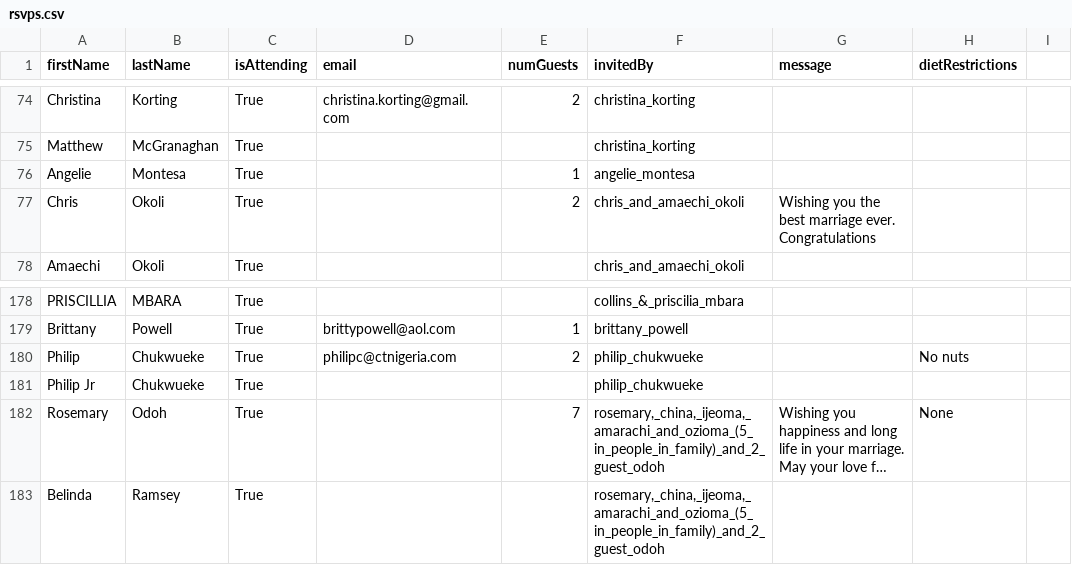
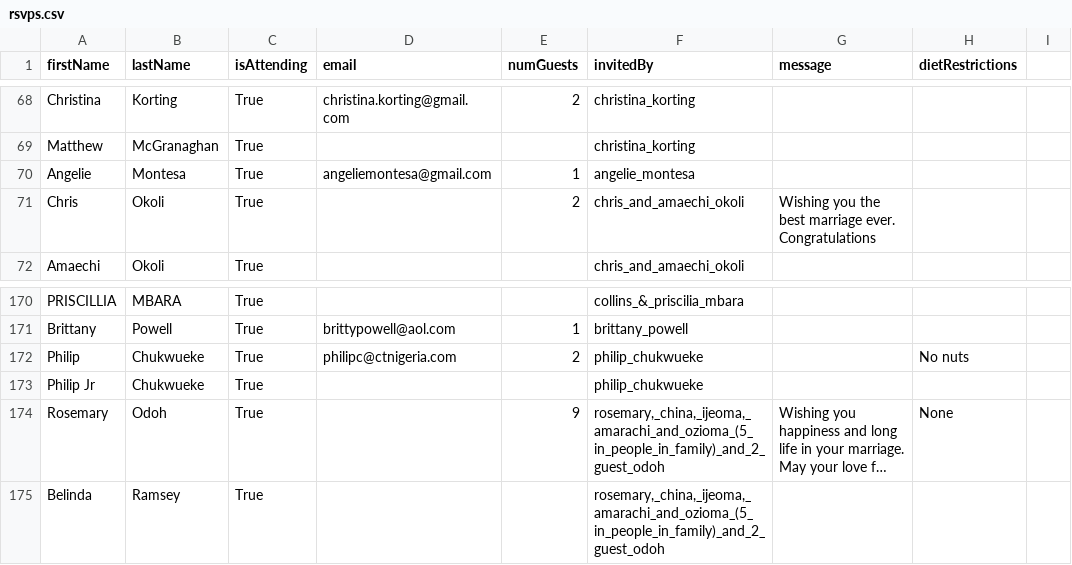
Before and after one commit to chiedozi/chiedozi.github.io, a CSV file: rsvps.csv, drawn as a sheet; only a part is shown, gaps mark what is left out; long unchanged cells end in …; addresses are those after the commit; the diff covers the shown part only; the diff names each change by its address in the sheet, - before the commit and + after, or states it on an @@ line.

```diff
--- a/rsvps.csv
+++ b/rsvps.csv
-D70 (email): (empty)
+D70 (email): angeliemontesa@gmail.com
-E174 (numGuests): 7
+E174 (numGuests): 9
```
Also changed, not shown: 2 added rows, 8 removed rows and 2 edited cells elsewhere in this file.
